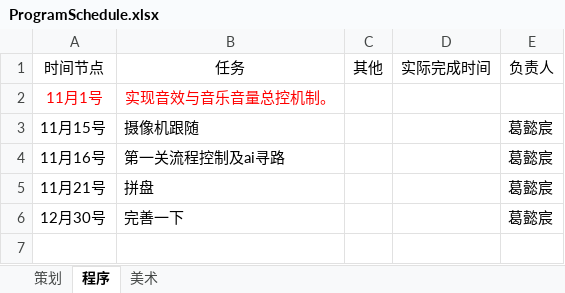
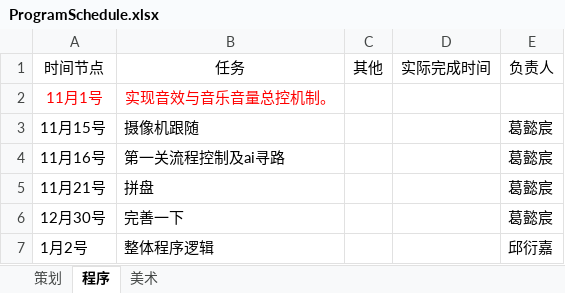
Before and after one commit to qyjbeijing2017/Chinese1990SGame, an Excel workbook: Doc/ProgramSchedule.xlsx, sheet 程序, drawn as a sheet; values as stored, in another font and other column widths than the file's, no borders; the diff names each change by its address in the sheet, - before the commit and + after, or states it on an @@ line.

```diff
--- a/Doc/ProgramSchedule.xlsx (sheet 程序)
+++ b/Doc/ProgramSchedule.xlsx (sheet 程序)
+row 7: 1月2号 | 整体程序逻辑 |  |  | 邱衍嘉
```
Also changed, not shown: sheet 策划, 2 other files.
